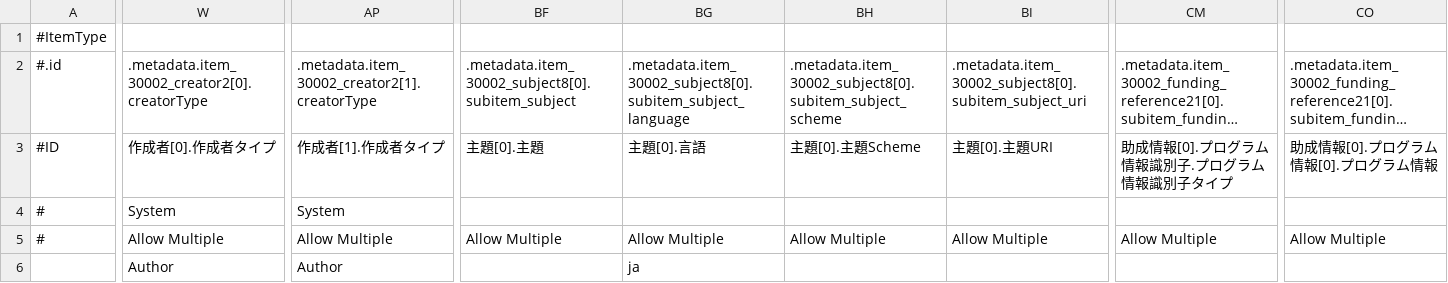
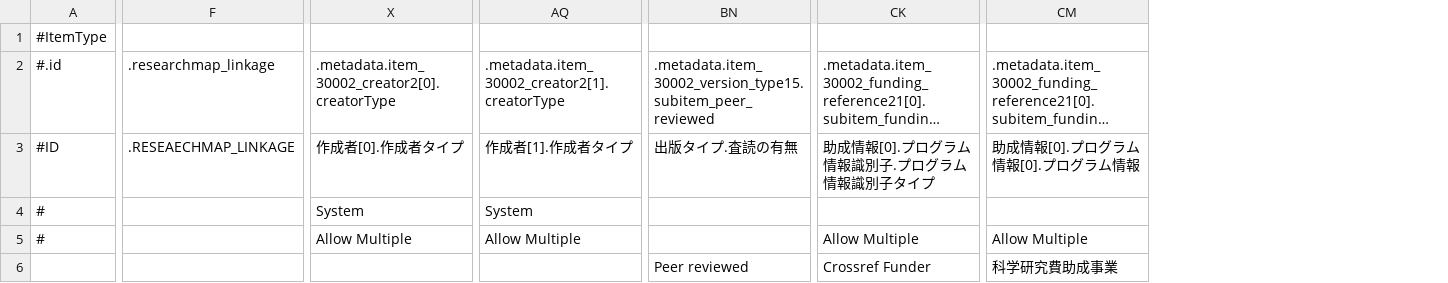
Before and after one commit to tzhaya/jc-import-file-maker, a TSV file: samples/import.tsv, drawn as a sheet; only a part is shown, gaps mark what is left out; long unchanged cells end in …; removed rows and columns are numbered as before the commit, all else as after; the diff covers the shown part only; the diff names each change by its address in the sheet, - before the commit and + after, or states it on an @@ line.

```diff
--- a/samples/import.tsv
+++ b/samples/import.tsv
+column F, rows 2-3: .researchmap_linkage | .RESEAECHMAP_LINKAGE
-column BF, rows 2-5: .metadata.item_30002_subject8[0].subitem_subject | 主題[0].主題 |  | Allow Multiple
-column BG, rows 2-6: .metadata.item_30002_subject8[0].subitem_subject_language | 主題[0].言語 |  | Allow Multiple | ja
-column BH, rows 2-5: .metadata.item_30002_subject8[0].subitem_subject_scheme | 主題[0].主題Scheme |  | Allow Multiple
-column BI, rows 2-5: .metadata.item_30002_subject8[0].subitem_subject_uri | 主題[0].主題URI |  | Allow Multiple
+column BN, rows 2-6: .metadata.item_30002_version_type15.subitem_peer_reviewed | 出版タイプ.査読の有無 |  |  | Peer reviewed
-X6: Author
+X6: (empty)
-AQ6: Author
+AQ6: (empty)
-CK6: (empty)
+CK6: Crossref Funder
-CM6: (empty)
+CM6: 科学研究費助成事業
```
Also changed, not shown: 2 edited cells elsewhere in this file, samples/export/data/国際農研デフォルトアイテムタイプ（フル）(40039).tsv, samples/デフォルトアイテムタイプ（フル）(30002).tsv, 35 other files.
